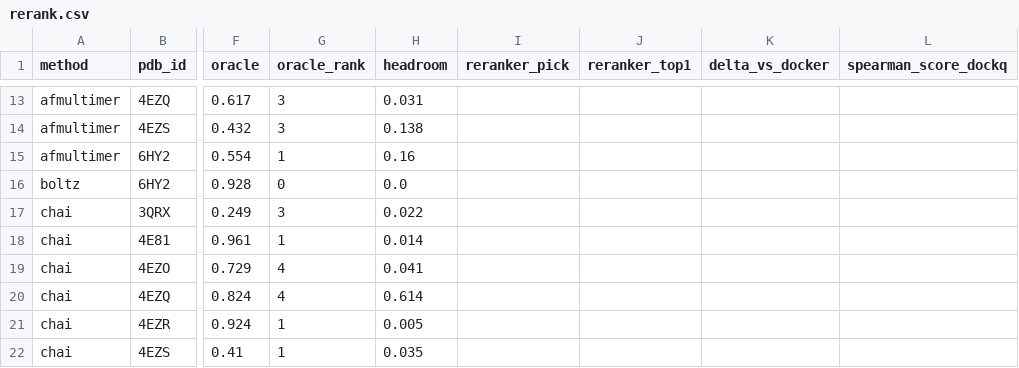
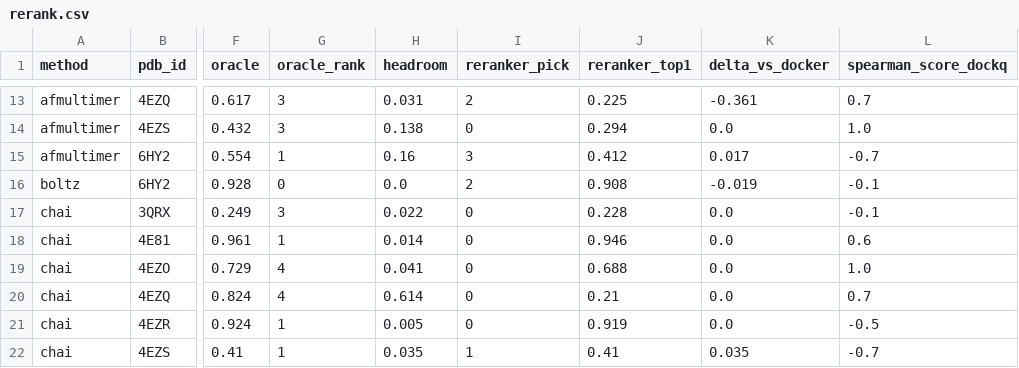
Before and after one commit to salmabadrr/peptide-docking-benchmark, a CSV file: results/rerank.csv, drawn as a sheet; only a part is shown, gaps mark what is left out; the diff covers the shown part only; the diff names each change by its address in the sheet, - before the commit and + after, or states it on an @@ line.

```diff
--- a/results/rerank.csv
+++ b/results/rerank.csv
-I13 (reranker_pick): (empty)
+I13 (reranker_pick): 2
-J13 (reranker_top1): (empty)
+J13 (reranker_top1): 0.225
-K13 (delta_vs_docker): (empty)
+K13 (delta_vs_docker): -0.361
-L13 (spearman_score_dockq): (empty)
+L13 (spearman_score_dockq): 0.7
-I14 (reranker_pick): (empty)
+I14 (reranker_pick): 0
-J14 (reranker_top1): (empty)
+J14 (reranker_top1): 0.294
-K14 (delta_vs_docker): (empty)
+K14 (delta_vs_docker): 0.0
-L14 (spearman_score_dockq): (empty)
+L14 (spearman_score_dockq): 1.0
-I15 (reranker_pick): (empty)
+I15 (reranker_pick): 3
-J15 (reranker_top1): (empty)
+J15 (reranker_top1): 0.412
-K15 (delta_vs_docker): (empty)
+K15 (delta_vs_docker): 0.017
-L15 (spearman_score_dockq): (empty)
+L15 (spearman_score_dockq): -0.7
-I16 (reranker_pick): (empty)
+I16 (reranker_pick): 2
-J16 (reranker_top1): (empty)
+J16 (reranker_top1): 0.908
-K16 (delta_vs_docker): (empty)
+K16 (delta_vs_docker): -0.019
-L16:L17 (spearman_score_dockq): (empty)
+L16:L17 (spearman_score_dockq): -0.1
-I17:I21 (reranker_pick): (empty)
+I17:I21 (reranker_pick): 0
-J17 (reranker_top1): (empty)
+J17 (reranker_top1): 0.228
-K17:K21 (delta_vs_docker): (empty)
+K17:K21 (delta_vs_docker): 0.0
-J18 (reranker_top1): (empty)
+J18 (reranker_top1): 0.946
-L18 (spearman_score_dockq): (empty)
+L18 (spearman_score_dockq): 0.6
-J19 (reranker_top1): (empty)
+J19 (reranker_top1): 0.688
-L19 (spearman_score_dockq): (empty)
+L19 (spearman_score_dockq): 1.0
-J20 (reranker_top1): (empty)
+J20 (reranker_top1): 0.21
-L20 (spearman_score_dockq): (empty)
+L20 (spearman_score_dockq): 0.7
-J21 (reranker_top1): (empty)
+J21 (reranker_top1): 0.919
-L21 (spearman_score_dockq): (empty)
+L21 (spearman_score_dockq): -0.5
-I22 (reranker_pick): (empty)
+I22 (reranker_pick): 1
-J22 (reranker_top1): (empty)
+J22 (reranker_top1): 0.41
-K22 (delta_vs_docker): (empty)
+K22 (delta_vs_docker): 0.035
-L22 (spearman_score_dockq): (empty)
+L22 (spearman_score_dockq): -0.7
```
Also changed, not shown: 124 edited cells elsewhere in this file, 50 other files.
